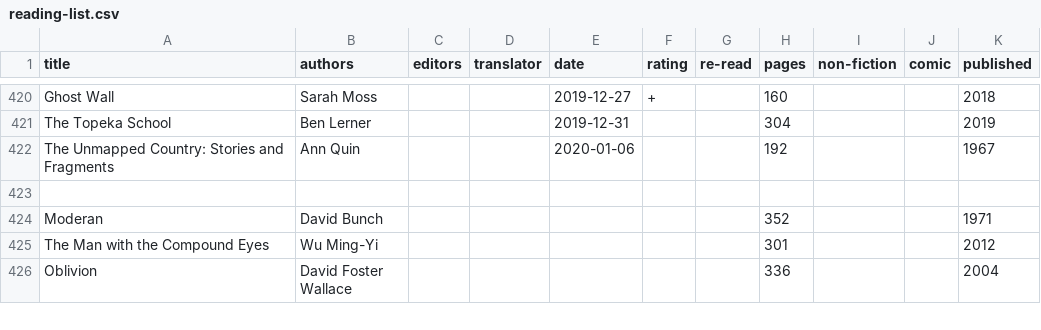
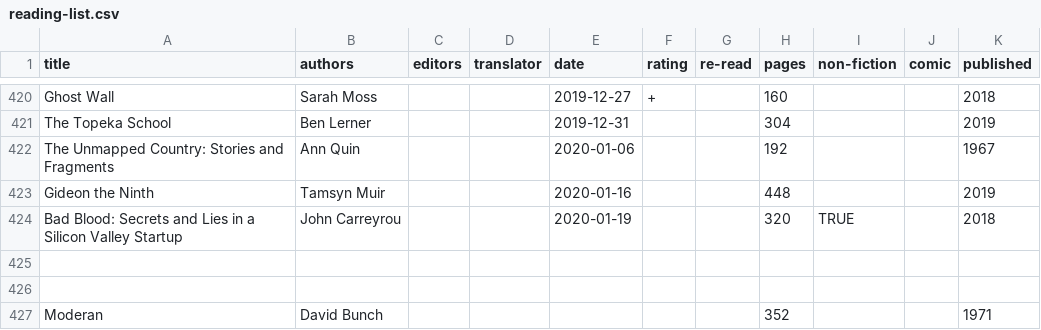
Before and after one commit to tomgp/books, a CSV file: reading-list.csv, drawn as a sheet; only a part is shown, gaps mark what is left out; the shorter side is filled out with more unchanged rows.

Commit message:
bad blood & gideon the ninth

```diff
--- a/reading-list.csv
+++ b/reading-list.csv
@@ -422,2 +422,5 @@ The Topeka School,Ben Lerner,,,2019-12-31,,,304,,,2019
 The Unmapped Country: Stories and Fragments,Ann Quin,,,2020-01-06,,,192,,,1967
+Gideon the Ninth,Tamsyn Muir,,,2020-01-16,,,448,,,2019
+Bad Blood: Secrets and Lies in a Silicon Valley Startup,John Carreyrou,,,2020-01-19,,,320,TRUE,,2018
+
 
```
Also changed, not shown: 1 other file.
